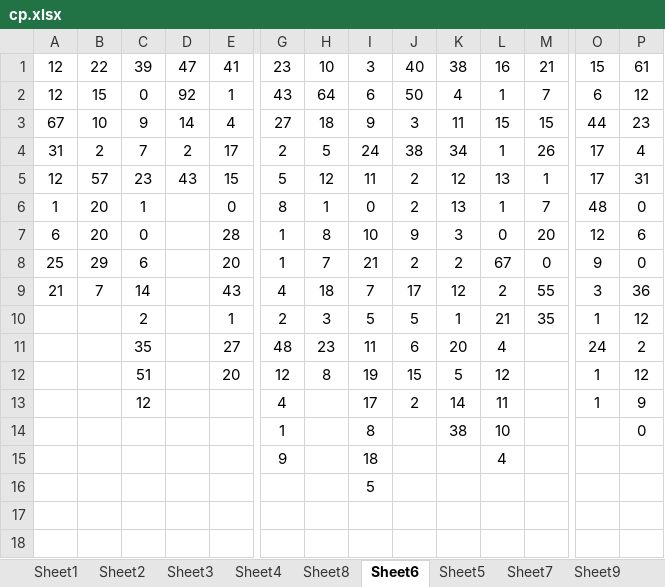
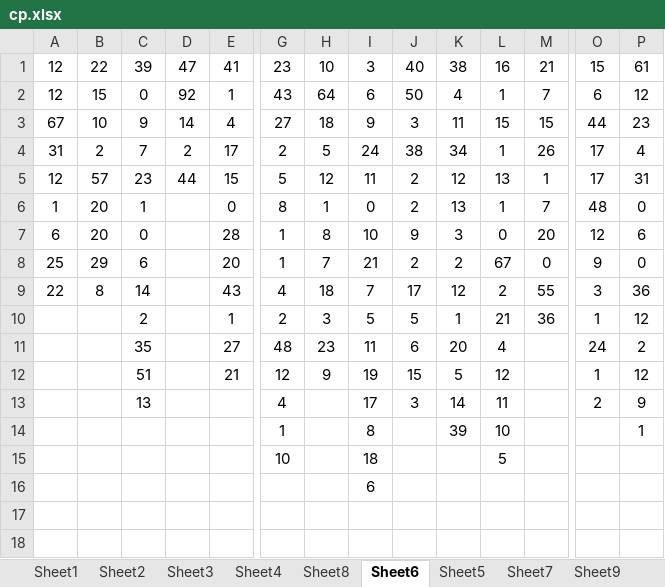
Before and after one commit to gushenwei/julienedies.github.com, an Excel workbook: demos/ng/cp.xlsx, sheet Sheet6, drawn as a sheet; only a part is shown, gaps mark what is left out; values as stored, in another font and other column widths than the file's, no borders; removed rows and columns are numbered as before the commit, all else as after; rows hold the shown columns only; the diff names each change by its address in the sheet, - before the commit and + after, or states it on an @@ line.

```diff
--- a/demos/ng/cp.xlsx (sheet Sheet6)
+++ b/demos/ng/cp.xlsx (sheet Sheet6)
-D5: 43
+D5: 44
-A9: 21
+A9: 22
-B9: 7
+B9: 8
-M10: 35
+M10: 36
-E12: 20
+E12: 21
-H12: 8
+H12: 9
-C13: 12
+C13: 13
-J13: 2
+J13: 3
-O13: 1
+O13: 2
-K14: 38
+K14: 39
-P14: 0
+P14: 1
-G15: 9
+G15: 10
-L15: 4
+L15: 5
-I16: 5
+I16: 6
-row 18: (empty)
+row 18: (empty)
```
Also changed, not shown: sheet Sheet2, sheet Sheet1, sheet Sheet4, sheet Sheet8, sheet Sheet3, 1 other file.
